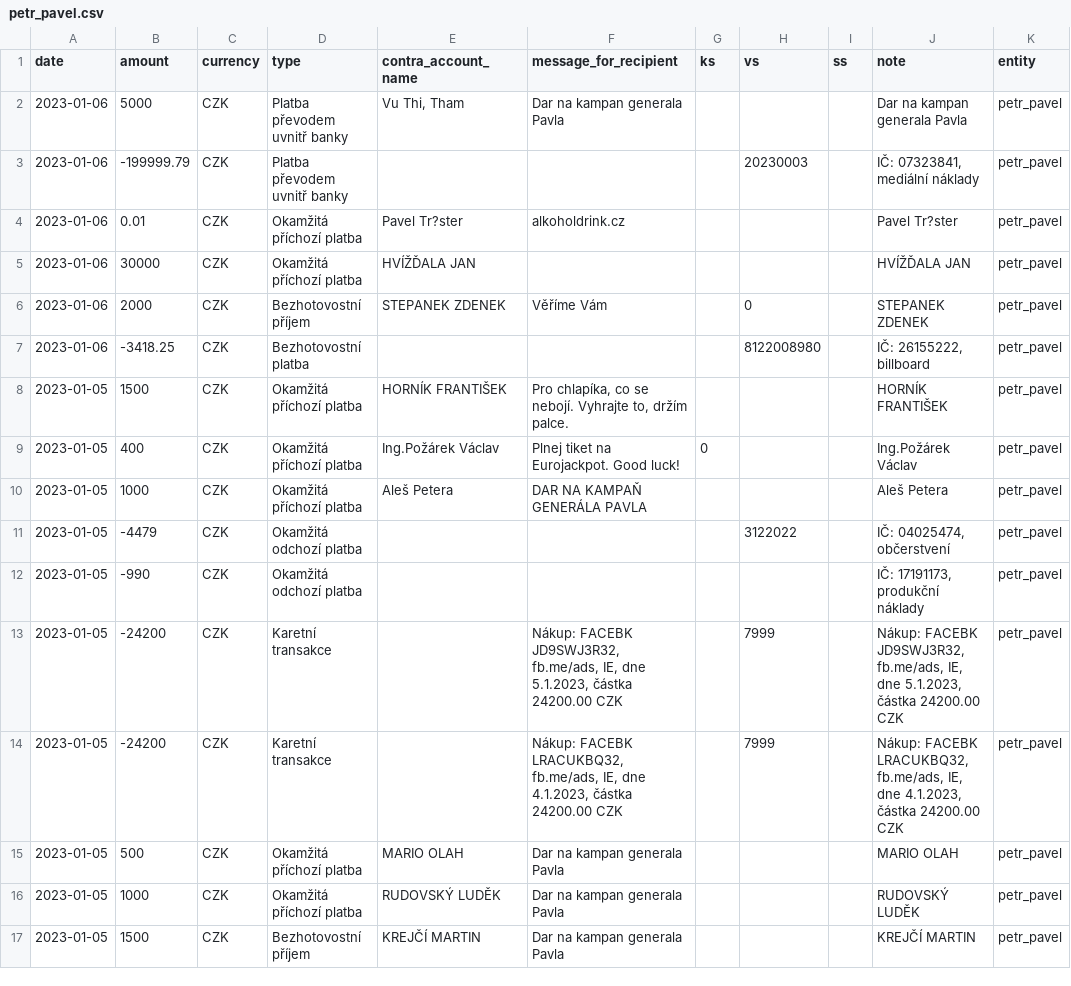
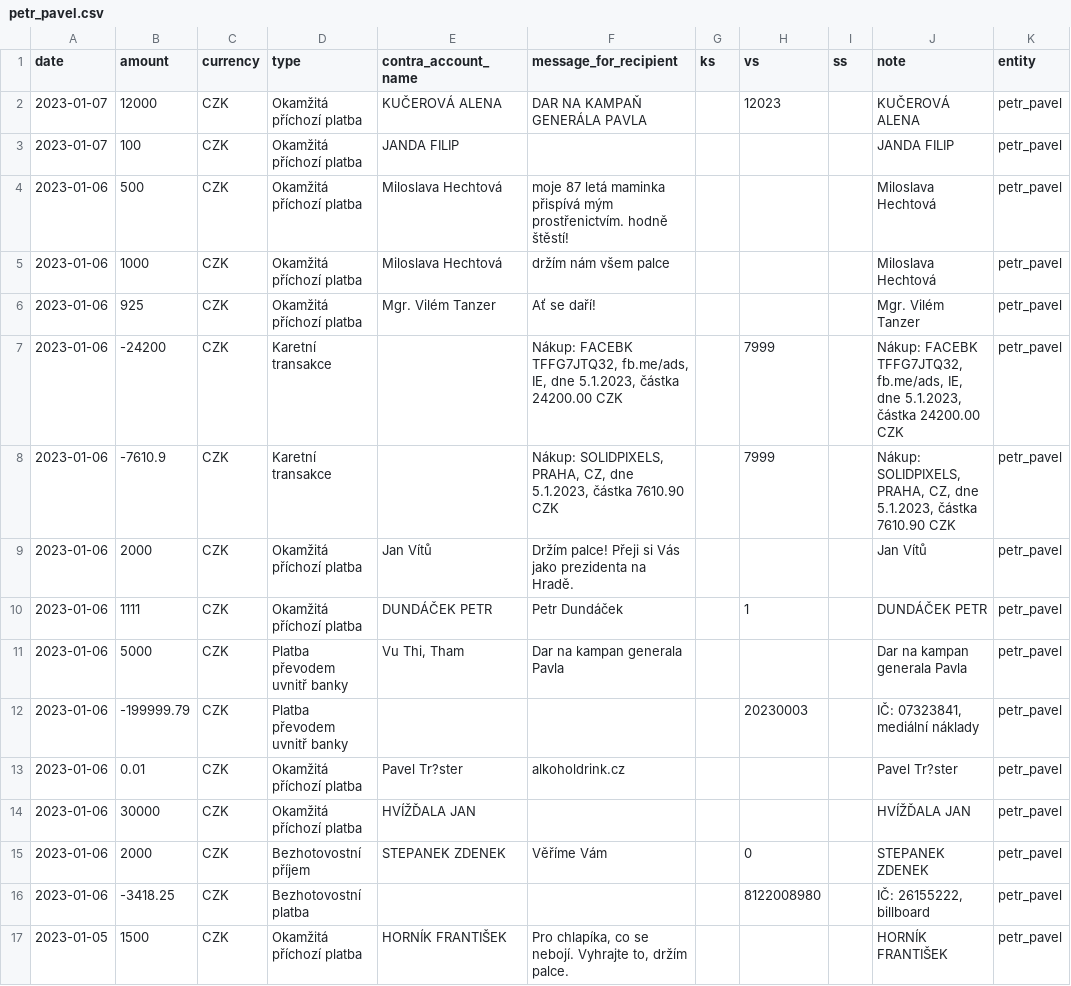
Before and after one commit to opop999/TI_monitoring_transparent_accounts_2023, a CSV file: output/fio/individual_accounts/petr_pavel.csv, drawn as a sheet; only a part is shown; the shorter side is filled out with more unchanged rows.

```diff
--- a/output/fio/individual_accounts/petr_pavel.csv
+++ b/output/fio/individual_accounts/petr_pavel.csv
@@ -1,2 +1,11 @@
 date,amount,currency,type,contra_account_name,message_for_recipient,ks,vs,ss,note,entity
+2023-01-07,12000,CZK,Okamžitá příchozí platba,KUČEROVÁ ALENA,DAR NA KAMPAŇ GENERÁLA PAVLA,,12023,,KUČEROVÁ ALENA,petr_pavel
+2023-01-07,100,CZK,Okamžitá příchozí platba,JANDA FILIP,,,,,JANDA FILIP,petr_pavel
+2023-01-06,500,CZK,Okamžitá příchozí platba,Miloslava Hechtová,moje 87 letá maminka přispívá mým prostřenictvím. hodně štěstí!,,,,Miloslava Hechtová,petr_pavel
+2023-01-06,1000,CZK,Okamžitá příchozí platba,Miloslava Hechtová,držím nám všem palce,,,,Miloslava Hechtová,petr_pavel
+2023-01-06,925,CZK,Okamžitá příchozí platba,Mgr. Vilém Tanzer,Ať se daří!,,,,Mgr. Vilém Tanzer,petr_pavel
+2023-01-06,-24200,CZK,Karetní transakce,,"Nákup: FACEBK TFFG7JTQ32, fb.me/ads, IE, dne 5.1.2023, částka  24200.00 CZK",,7999,,"Nákup: FACEBK TFFG7JTQ32, fb.me/ads, IE, dne 5.1.2023, částka  24200.00 CZK",petr_pavel
+2023-01-06,-7610.9,CZK,Karetní transakce,,"Nákup: SOLIDPIXELS, PRAHA, CZ, dne 5.1.2023, částka  7610.90 CZK",,7999,,"Nákup: SOLIDPIXELS, PRAHA, CZ, dne 5.1.2023, částka  7610.90 CZK",petr_pavel
+2023-01-06,2000,CZK,Okamžitá příchozí platba,Jan Vítů,Držím palce! Přeji si Vás jako prezidenta na Hradě.,,,,Jan Vítů,petr_pavel
+2023-01-06,1111,CZK,Okamžitá příchozí platba,DUNDÁČEK PETR,Petr Dundáček,,1,,DUNDÁČEK PETR,petr_pavel
 2023-01-06,5000,CZK,Platba převodem uvnitř banky,"Vu Thi, Tham",Dar na kampan generala Pavla,,,,Dar na kampan generala Pavla,petr_pavel
```
Also changed, not shown: output/fio/fio_merged_data.csv, output/kb/individual_accounts/andrej_babis.csv, 30 other files.
